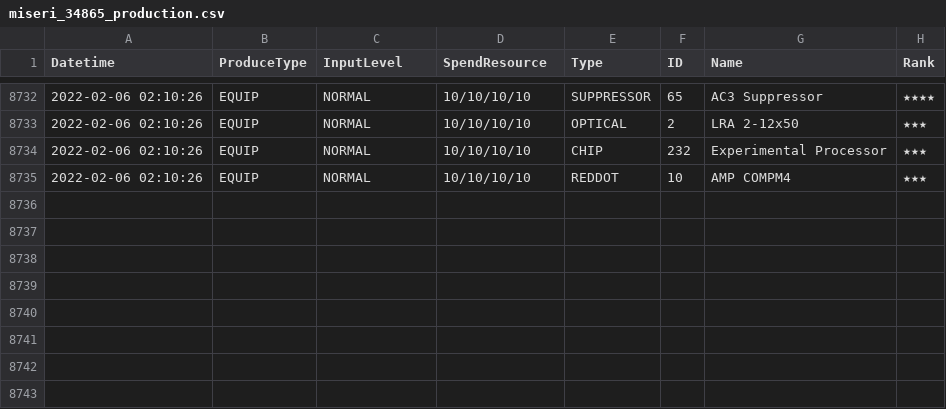
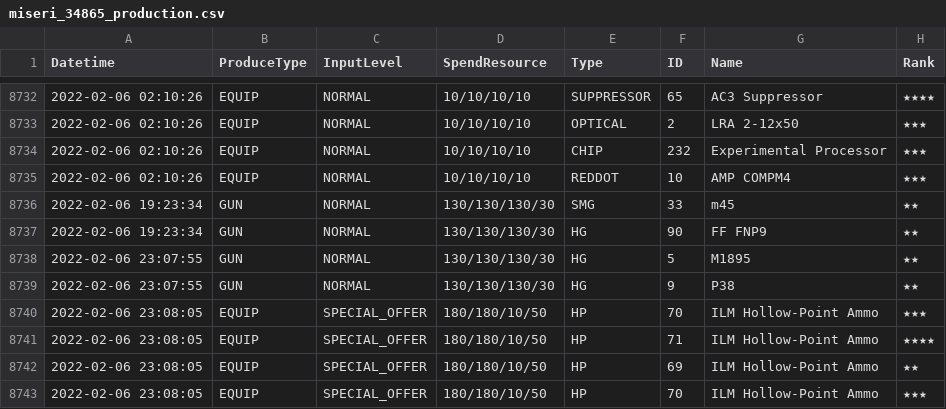
Before and after one commit to m1s3ri/90wish, a CSV file: miseri_34865_production.csv, drawn as a sheet; only a part is shown, gaps mark what is left out.

```diff
--- a/miseri_34865_production.csv
+++ b/miseri_34865_production.csv
@@ -8735 +8735,9 @@
 2022-02-06 02:10:26,EQUIP,NORMAL,10/10/10/10,REDDOT,10,AMP COMPM4,★★★
+2022-02-06 19:23:34,GUN,NORMAL,130/130/130/30,SMG,33,m45,★★
+2022-02-06 19:23:34,GUN,NORMAL,130/130/130/30,HG,90,FF FNP9,★★
+2022-02-06 23:07:55,GUN,NORMAL,130/130/130/30,HG,5,M1895,★★
+2022-02-06 23:07:55,GUN,NORMAL,130/130/130/30,HG,9,P38,★★
+2022-02-06 23:08:05,EQUIP,SPECIAL_OFFER,180/180/10/50,HP,70,ILM Hollow-Point Ammo,★★★
+2022-02-06 23:08:05,EQUIP,SPECIAL_OFFER,180/180/10/50,HP,71,ILM Hollow-Point Ammo,★★★★
+2022-02-06 23:08:05,EQUIP,SPECIAL_OFFER,180/180/10/50,HP,69,ILM Hollow-Point Ammo,★★
+2022-02-06 23:08:05,EQUIP,SPECIAL_OFFER,180/180/10/50,HP,70,ILM Hollow-Point Ammo,★★★
```
Also changed, not shown: 2 other files.
